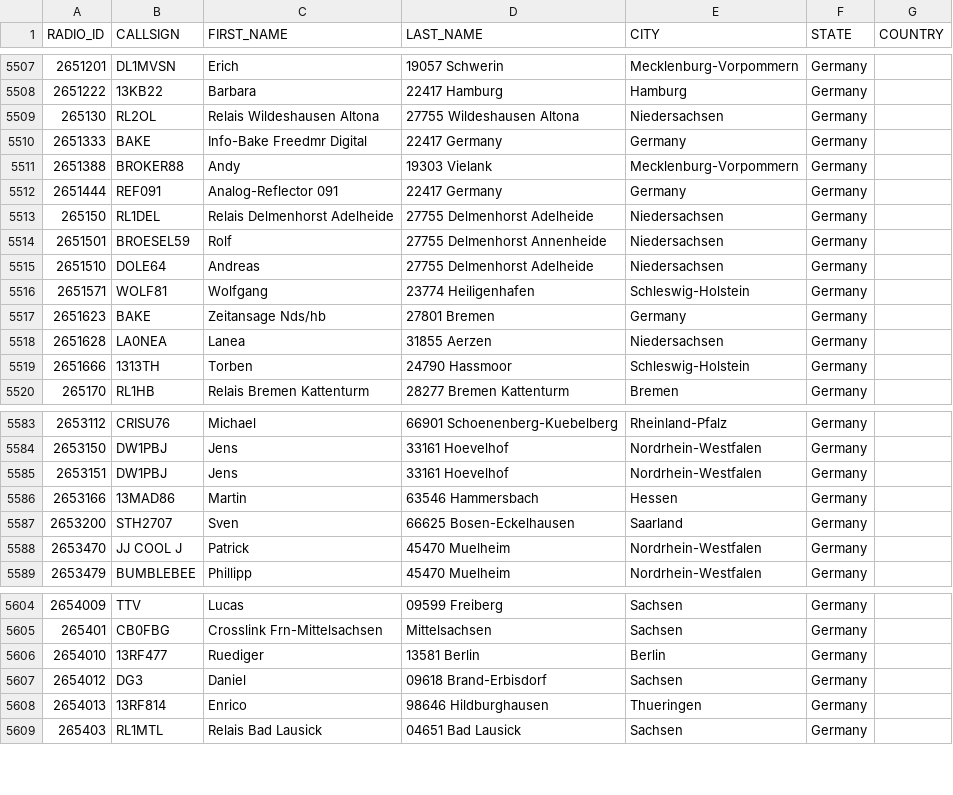
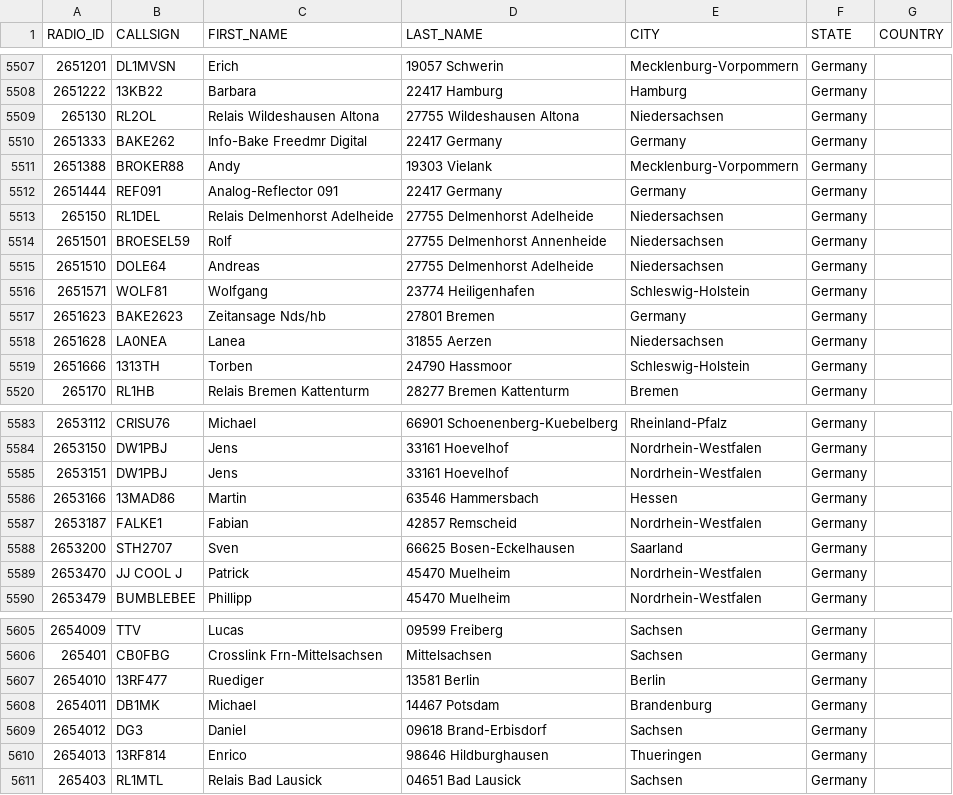
Before and after one commit to FreeDMR-Digital-Network/MW0MWZ-HostFiles, a CSV file: stripped.csv, drawn as a sheet; only a part is shown, gaps mark what is left out.

Commit message:
Add files via upload

```diff
--- a/stripped.csv
+++ b/stripped.csv
@@ -5509,3 +5509,3 @@ RADIO_ID,CALLSIGN,FIRST_NAME,LAST_NAME,CITY,STATE,COUNTRY
 265130,RL2OL,Relais Wildeshausen Altona,27755 Wildeshausen Altona,Niedersachsen,Germany
-2651333,BAKE,Info-Bake Freedmr Digital,22417 Germany,Germany,Germany
+2651333,BAKE262,Info-Bake Freedmr Digital,22417 Germany,Germany,Germany
 2651388,BROKER88,Andy,19303 Vielank,Mecklenburg-Vorpommern,Germany
@@ -5516,3 +5516,3 @@ RADIO_ID,CALLSIGN,FIRST_NAME,LAST_NAME,CITY,STATE,COUNTRY
 2651571,WOLF81,Wolfgang,23774 Heiligenhafen,Schleswig-Holstein,Germany
-2651623,BAKE,Zeitansage Nds/hb,27801 Bremen,Germany,Germany
+2651623,BAKE2623,Zeitansage Nds/hb,27801 Bremen,Germany,Germany
 2651628,LA0NEA,Lanea,31855 Aerzen,Niedersachsen,Germany
@@ -5586,2 +5586,3 @@ RADIO_ID,CALLSIGN,FIRST_NAME,LAST_NAME,CITY,STATE,COUNTRY
 2653166,13MAD86,Martin,63546 Hammersbach,Hessen,Germany
+2653187,FALKE1,Fabian,42857 Remscheid,Nordrhein-Westfalen,Germany
 2653200,STH2707,Sven,66625 Bosen-Eckelhausen,Saarland,Germany
@@ -5606,2 +5607,3 @@ RADIO_ID,CALLSIGN,FIRST_NAME,LAST_NAME,CITY,STATE,COUNTRY
 2654010,13RF477,Ruediger,13581 Berlin,Berlin,Germany
+2654011,DB1MK,Michael,14467 Potsdam,Brandenburg,Germany
 2654012,DG3,Daniel,09618 Brand-Erbisdorf,Sachsen,Germany
```
